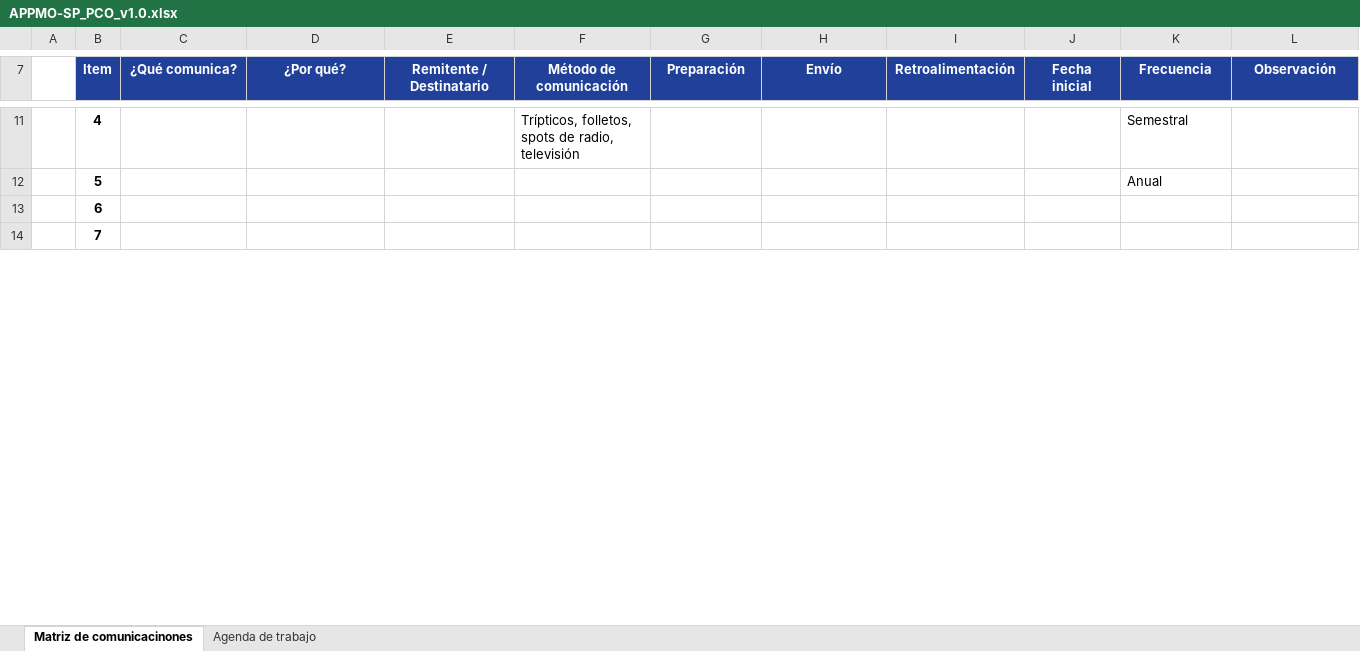
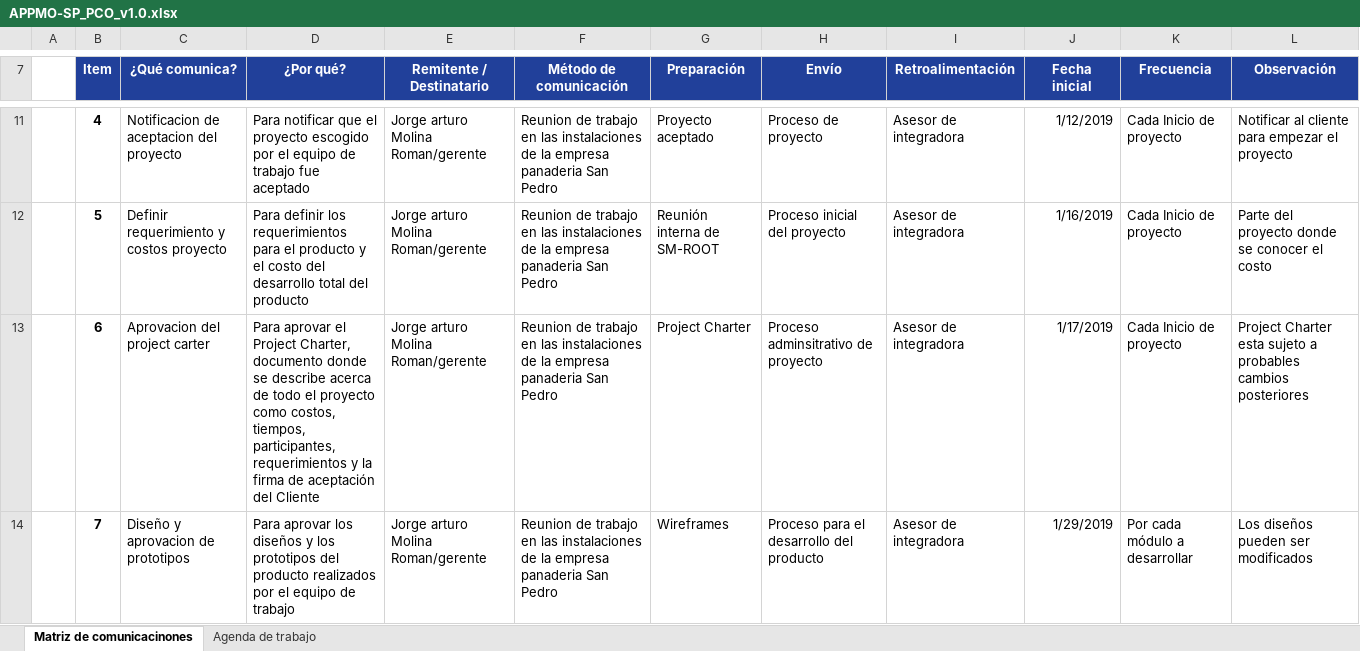
Before and after one commit to SM-ROOT/SM-ROOT, an Excel workbook: Entregables/IV. Métodos de comunicación del equipo de trabajo/IV.2 Plan de Comunicaciones/APPMO-SP_PCO_v1.0.xlsx, sheet Matriz de comunicacinones, drawn as a sheet; only a part is shown, gaps mark what is left out; values as stored, in another font and other column widths than the file's, no borders; the diff covers the shown part only; the diff names each change by its address in the sheet, - before the commit and + after, or states it on an @@ line.

Commit message:
Completó documentos vacios

```diff
--- a/Entregables/IV. Métodos de comunicación del equipo de trabajo/IV.2 Plan de Comunicaciones/APPMO-SP_PCO_v1.0.xlsx (sheet Matriz de comunicacinones)
+++ b/Entregables/IV. Métodos de comunicación del equipo de trabajo/IV.2 Plan de Comunicaciones/APPMO-SP_PCO_v1.0.xlsx (sheet Matriz de comunicacinones)
-C11 (¿Qué comunica?): (empty)
+C11 (¿Qué comunica?): Notificacion de aceptacion del proyecto
-D11 (¿Por qué?): (empty)
+D11 (¿Por qué?): Para notificar que el proyecto escogido por el equipo de trabajo fue aceptado
-E11:E14 (Remitente / Destinatario): (empty)
+E11:E14 (Remitente / Destinatario): Jorge arturo Molina Roman/gerente
-F11 (Método de comunicación): Trípticos, folletos, spots de radio, televisión
+F11 (Método de comunicación): Reunion de trabajo en las instalaciones de la empresa panaderia San Pedro
-G11 (Preparación): (empty)
+G11 (Preparación): Proyecto aceptado
-H11 (Envío): (empty)
+H11 (Envío): Proceso de proyecto
-I11:I14 (Retroalimentación): (empty)
+I11:I14 (Retroalimentación): Asesor de integradora
-J11 (Fecha inicial): (empty)
+J11 (Fecha inicial): 1/12/2019
-K11 (Frecuencia): Semestral
+K11 (Frecuencia): Cada Inicio de proyecto
-L11 (Observación): (empty)
+L11 (Observación): Notificar al cliente para empezar el proyecto
-C12 (¿Qué comunica?): (empty)
+C12 (¿Qué comunica?): Definir requerimiento y costos proyecto
-D12 (¿Por qué?): (empty)
+D12 (¿Por qué?): Para definir los requerimientos para el producto y el costo del desarrollo total del producto
-F12:F14 (Método de comunicación): (empty)
+F12:F14 (Método de comunicación): Reunion de trabajo en las instalaciones de la empresa panaderia San Pedro
-G12 (Preparación): (empty)
+G12 (Preparación): Reunión interna de SM-ROOT
-H12 (Envío): (empty)
+H12 (Envío): Proceso inicial del proyecto
-J12 (Fecha inicial): (empty)
+J12 (Fecha inicial): 1/16/2019
-K12 (Frecuencia): Anual
+K12 (Frecuencia): Cada Inicio de proyecto
-L12 (Observación): (empty)
+L12 (Observación): Parte del proyecto donde se conocer el costo
-C13 (¿Qué comunica?): (empty)
+C13 (¿Qué comunica?): Aprovacion del project carter
-D13 (¿Por qué?): (empty)
+D13 (¿Por qué?): Para aprovar el Project Charter, documento donde se describe acerca de todo el proyecto como costos, tiempos, participantes, requerimientos y la firma de aceptación del Cliente
-G13 (Preparación): (empty)
+G13 (Preparación): Project Charter
-H13 (Envío): (empty)
+H13 (Envío): Proceso adminsitrativo de proyecto
-J13 (Fecha inicial): (empty)
+J13 (Fecha inicial): 1/17/2019
-K13 (Frecuencia): (empty)
+K13 (Frecuencia): Cada Inicio de proyecto
-L13 (Observación): (empty)
+L13 (Observación): Project Charter esta sujeto a probables cambios posteriores
-C14 (¿Qué comunica?): (empty)
+C14 (¿Qué comunica?): Diseño y aprovacion de prototipos
-D14 (¿Por qué?): (empty)
+D14 (¿Por qué?): Para aprovar los diseños y los prototipos del producto realizados por el equipo de trabajo
-G14 (Preparación): (empty)
+G14 (Preparación): Wireframes
-H14 (Envío): (empty)
+H14 (Envío): Proceso para el desarrollo del producto
-J14 (Fecha inicial): (empty)
+J14 (Fecha inicial): 1/29/2019
-K14 (Frecuencia): (empty)
+K14 (Frecuencia): Por cada módulo a desarrollar
-L14 (Observación): (empty)
+L14 (Observación): Los diseños pueden ser modificados
```
Also changed, not shown: 4 removed rows and 71 edited cells elsewhere in this sheet, 4 other files.
